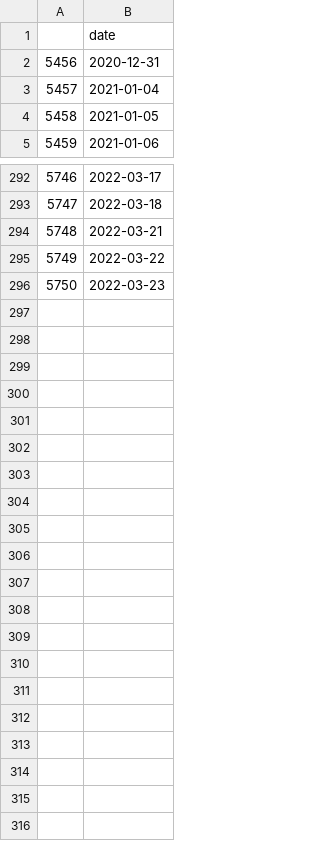
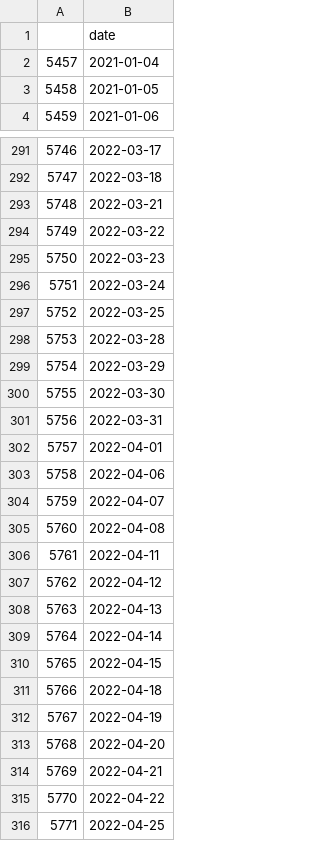
Before and after one commit to TsaoJiHo/Stock_Trend_Prediction, a CSV file: testing_date_10d.csv, drawn as a sheet; only a part is shown, gaps mark what is left out; removed rows and columns are numbered as before the commit, all else as after; the diff names each change by its address in the sheet, - before the commit and + after, or states it on an @@ line.

Commit message:
Update data

```diff
--- a/testing_date_10d.csv
+++ b/testing_date_10d.csv
-row 2: 5456 | 2020-12-31
+row 296: 5751 | 2022-03-24
+row 297: 5752 | 2022-03-25
+row 298: 5753 | 2022-03-28
+row 299: 5754 | 2022-03-29
+row 300: 5755 | 2022-03-30
+row 301: 5756 | 2022-03-31
+row 302: 5757 | 2022-04-01
+row 303: 5758 | 2022-04-06
+row 304: 5759 | 2022-04-07
+row 305: 5760 | 2022-04-08
+row 306: 5761 | 2022-04-11
+row 307: 5762 | 2022-04-12
+row 308: 5763 | 2022-04-13
+row 309: 5764 | 2022-04-14
+row 310: 5765 | 2022-04-15
+row 311: 5766 | 2022-04-18
+row 312: 5767 | 2022-04-19
+row 313: 5768 | 2022-04-20
+row 314: 5769 | 2022-04-21
+row 315: 5770 | 2022-04-22
+row 316: 5771 | 2022-04-25
```
Also changed, not shown: testing_date_120d.csv, testing_date_20d.csv, 5 other files.
